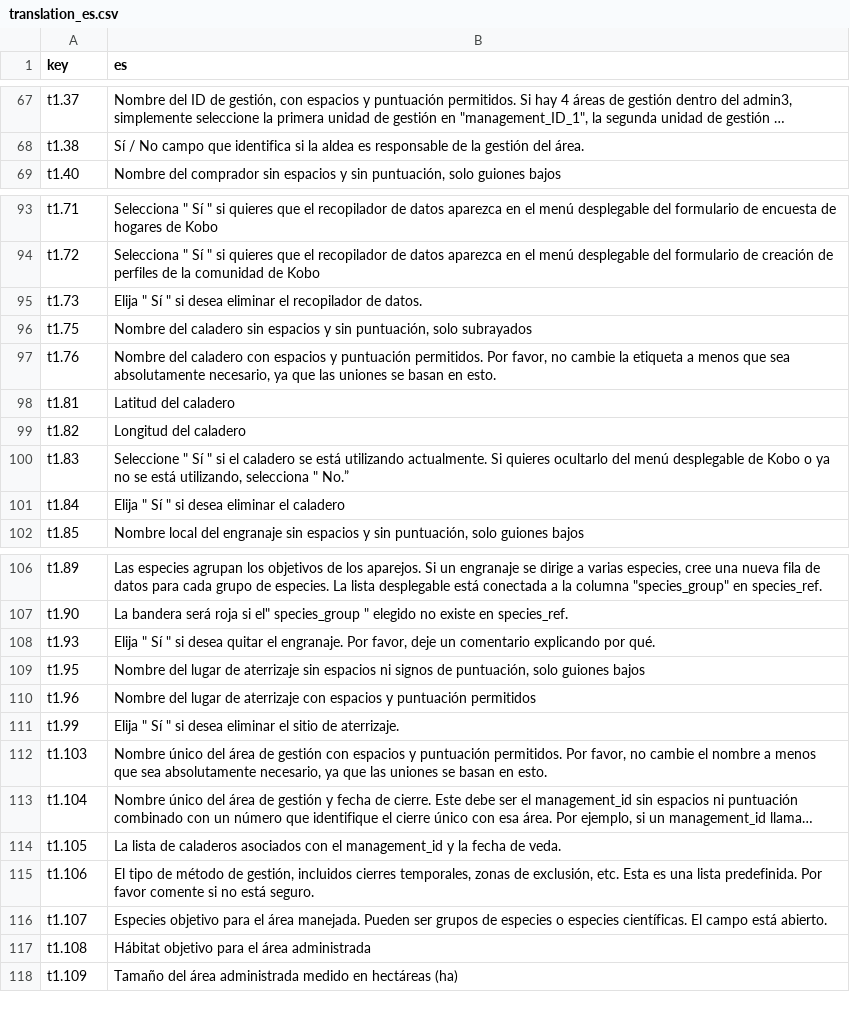
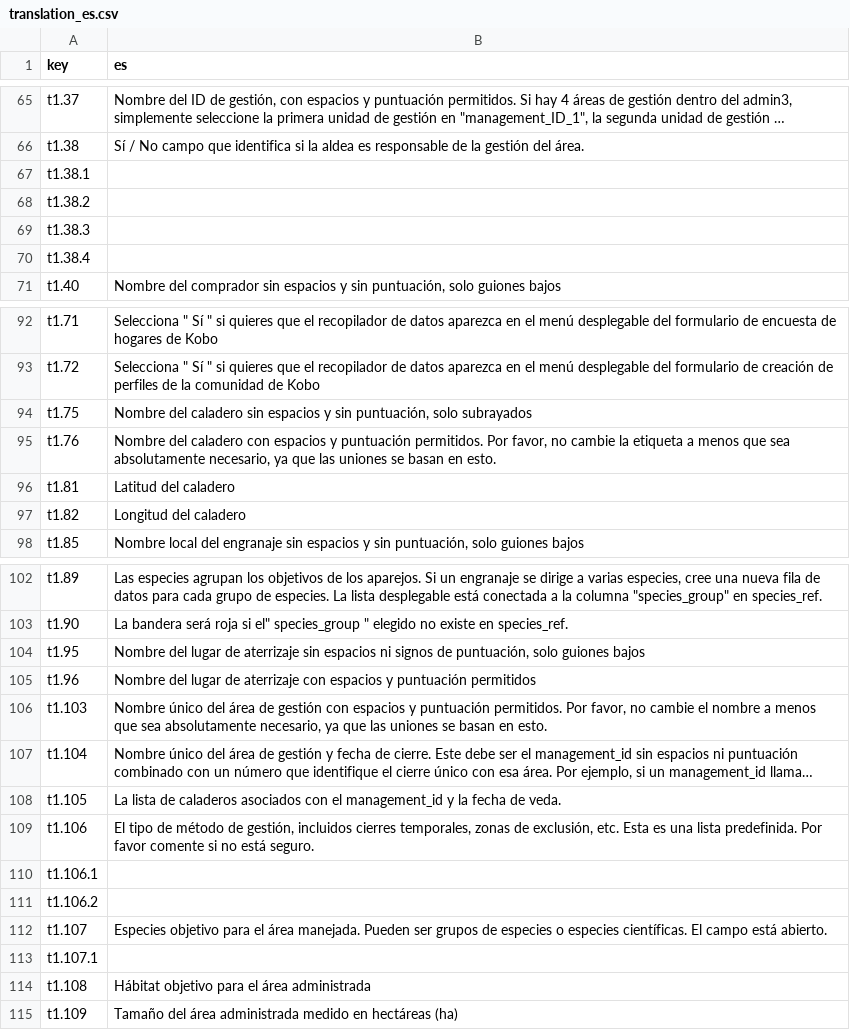
Before and after one commit to Barefoot-Ocean/Partner-Manual, a CSV file: pages/reference_files/data/translation_es.csv, drawn as a sheet; only a part is shown, gaps mark what is left out; long unchanged cells end in …; removed rows and columns are numbered as before the commit, all else as after; the diff covers the shown part only; the diff names each change by its address in the sheet, - before the commit and + after, or states it on an @@ line.

```diff
--- a/pages/reference_files/data/translation_es.csv
+++ b/pages/reference_files/data/translation_es.csv
+row 67: t1.38.1
+row 68: t1.38.2
+row 69: t1.38.3
+row 70: t1.38.4
-row 95: t1.73 | Elija " Sí " si desea eliminar el recopilador de datos.
-row 100: t1.83 | Seleccione " Sí " si el caladero se está utilizando actualmente. Si quieres ocultarlo del menú desplegable de Kobo o ya no se está utilizando, selecciona " No.”
-row 101: t1.84 | Elija " Sí " si desea eliminar el caladero
-row 108: t1.93 | Elija " Sí " si desea quitar el engranaje. Por favor, deje un comentario explicando por qué.
-row 111: t1.99 | Elija " Sí " si desea eliminar el sitio de aterrizaje.
+row 110: t1.106.1
+row 111: t1.106.2
+row 113: t1.107.1
```
Also changed, not shown: 10 removed rows elsewhere in this file, pages/reference_files/data/translation_ceb.csv, pages/reference_files/data/translation_fil.csv, 15 other files.
